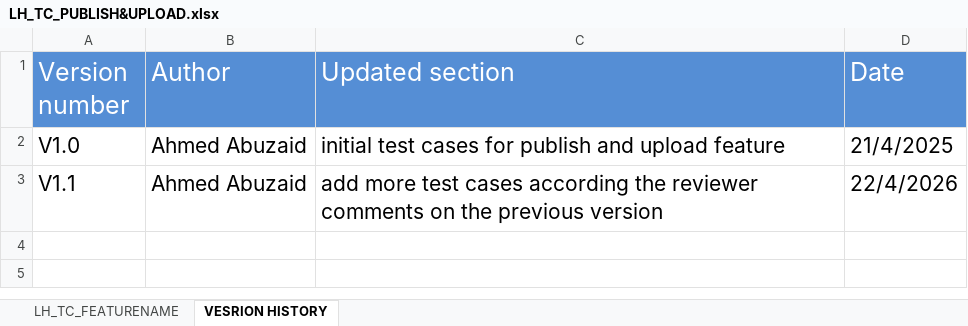
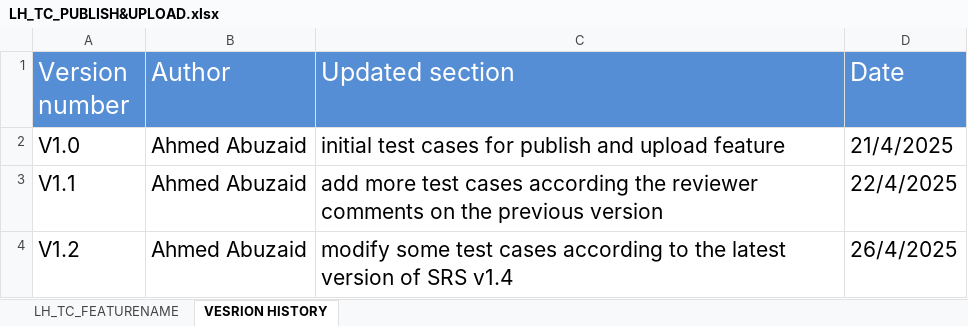
Before and after one commit to EmanAbusalim/Group-3-Learning-hub, an Excel workbook: LH_TESTCASES/LH_TC_PUBLISH&UPLOAD.xlsx, sheet VESRION HISTORY, drawn as a sheet; values as stored, in another font and other column widths than the file's, no borders; the diff names each change by its address in the sheet, - before the commit and + after, or states it on an @@ line.

Commit message:
v1.2 modify some test cases
modify some test cases according to the latest version of SRS v1.4

```diff
--- a/LH_TESTCASES/LH_TC_PUBLISH&UPLOAD.xlsx (sheet VESRION HISTORY)
+++ b/LH_TESTCASES/LH_TC_PUBLISH&UPLOAD.xlsx (sheet VESRION HISTORY)
-D3 (Date): 22/4/2026
+D3 (Date): 22/4/2025
+row 4: V1.2 | Ahmed Abuzaid | modify some test cases according to the latest version of SRS v1.4 | 26/4/2025
```
Also changed, not shown: sheet LH_TC_FEATURENAME.
